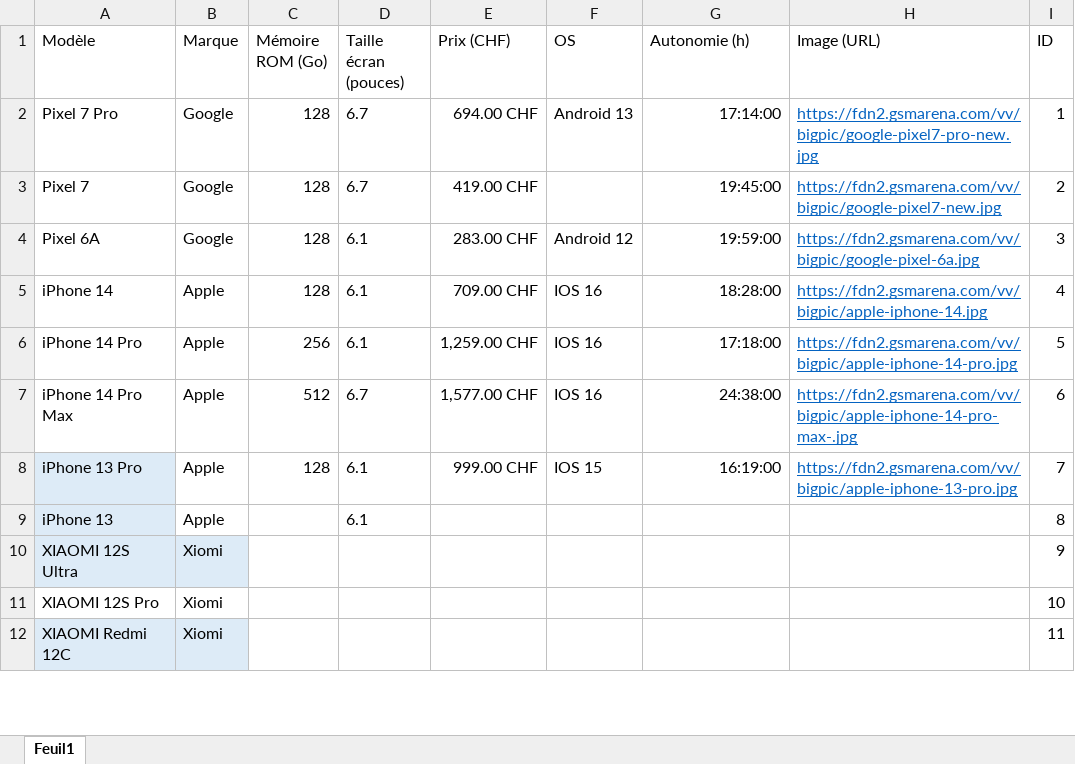
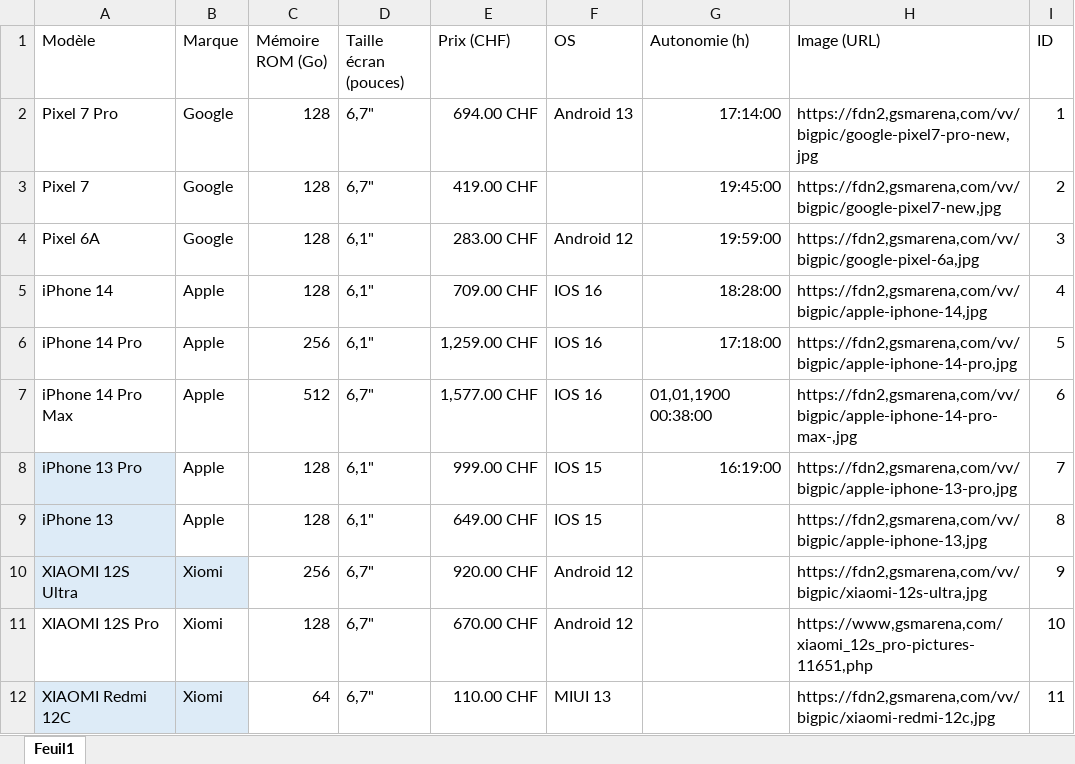
Before and after one commit to ethanschafstall/Proj306_SCHAFSTALL, an Excel workbook: Donnés_Smartphone/Données Smartphone.xlsx, sheet Feuil1, drawn as a sheet; only a part is shown; values as stored, in another font and other column widths than the file's, no borders; table styles not drawn; the diff covers the shown part only; the diff names each change by its address in the sheet, - before the commit and + after, or states it on an @@ line.

Commit message:
Add files via upload

```diff
--- a/Donnés_Smartphone/Données Smartphone.xlsx (sheet Feuil1)
+++ b/Donnés_Smartphone/Données Smartphone.xlsx (sheet Feuil1)
-D2:D3 (Taille écran (pouces)): 6.7
+D2:D3 (Taille écran (pouces)): 6,7"
-H2 (Image (URL)): https://fdn2.gsmarena.com/vv/bigpic/google-pixel7-pro-new.jpg
+H2 (Image (URL)): https://fdn2,gsmarena,com/vv/bigpic/google-pixel7-pro-new,jpg
@@ H2:H8 underline: on → off, text colour: #0563C1 → black @@
-H3 (Image (URL)): https://fdn2.gsmarena.com/vv/bigpic/google-pixel7-new.jpg
+H3 (Image (URL)): https://fdn2,gsmarena,com/vv/bigpic/google-pixel7-new,jpg
-D4:D6 (Taille écran (pouces)): 6.1
+D4:D6 (Taille écran (pouces)): 6,1"
-H4 (Image (URL)): https://fdn2.gsmarena.com/vv/bigpic/google-pixel-6a.jpg
+H4 (Image (URL)): https://fdn2,gsmarena,com/vv/bigpic/google-pixel-6a,jpg
-H5 (Image (URL)): https://fdn2.gsmarena.com/vv/bigpic/apple-iphone-14.jpg
+H5 (Image (URL)): https://fdn2,gsmarena,com/vv/bigpic/apple-iphone-14,jpg
-H6 (Image (URL)): https://fdn2.gsmarena.com/vv/bigpic/apple-iphone-14-pro.jpg
+H6 (Image (URL)): https://fdn2,gsmarena,com/vv/bigpic/apple-iphone-14-pro,jpg
-D7 (Taille écran (pouces)): 6.7
+D7 (Taille écran (pouces)): 6,7"
-G7 (Autonomie (h)): 24:38:00
+G7 (Autonomie (h)): 01,01,1900 00:38:00
-H7 (Image (URL)): https://fdn2.gsmarena.com/vv/bigpic/apple-iphone-14-pro-max-.jpg
+H7 (Image (URL)): https://fdn2,gsmarena,com/vv/bigpic/apple-iphone-14-pro-max-,jpg
-D8:D9 (Taille écran (pouces)): 6.1
+D8:D9 (Taille écran (pouces)): 6,1"
-H8 (Image (URL)): https://fdn2.gsmarena.com/vv/bigpic/apple-iphone-13-pro.jpg
+H8 (Image (URL)): https://fdn2,gsmarena,com/vv/bigpic/apple-iphone-13-pro,jpg
-C9 (Mémoire ROM (Go)): (empty)
+C9 (Mémoire ROM (Go)): 128
-E9 (Prix (CHF)): (empty)
+E9 (Prix (CHF)): 649.00 CHF
-F9 (OS): (empty)
+F9 (OS): IOS 15
-H9 (Image (URL)): (empty)
+H9 (Image (URL)): https://fdn2,gsmarena,com/vv/bigpic/apple-iphone-13,jpg
-C10 (Mémoire ROM (Go)): (empty)
+C10 (Mémoire ROM (Go)): 256
-D10:D12 (Taille écran (pouces)): (empty)
+D10:D12 (Taille écran (pouces)): 6,7"
-E10 (Prix (CHF)): (empty)
+E10 (Prix (CHF)): 920.00 CHF
-F10:F11 (OS): (empty)
+F10:F11 (OS): Android 12
-H10 (Image (URL)): (empty)
+H10 (Image (URL)): https://fdn2,gsmarena,com/vv/bigpic/xiaomi-12s-ultra,jpg
-C11 (Mémoire ROM (Go)): (empty)
+C11 (Mémoire ROM (Go)): 128
-E11 (Prix (CHF)): (empty)
+E11 (Prix (CHF)): 670.00 CHF
-H11 (Image (URL)): (empty)
+H11 (Image (URL)): https://www,gsmarena,com/xiaomi_12s_pro-pictures-11651,php
-C12 (Mémoire ROM (Go)): (empty)
+C12 (Mémoire ROM (Go)): 64
-E12 (Prix (CHF)): (empty)
+E12 (Prix (CHF)): 110.00 CHF
-F12 (OS): (empty)
+F12 (OS): MIUI 13
-H12 (Image (URL)): (empty)
+H12 (Image (URL)): https://fdn2,gsmarena,com/vv/bigpic/xiaomi-redmi-12c,jpg
```
Also changed, not shown: 33 edited cells elsewhere in this sheet.
